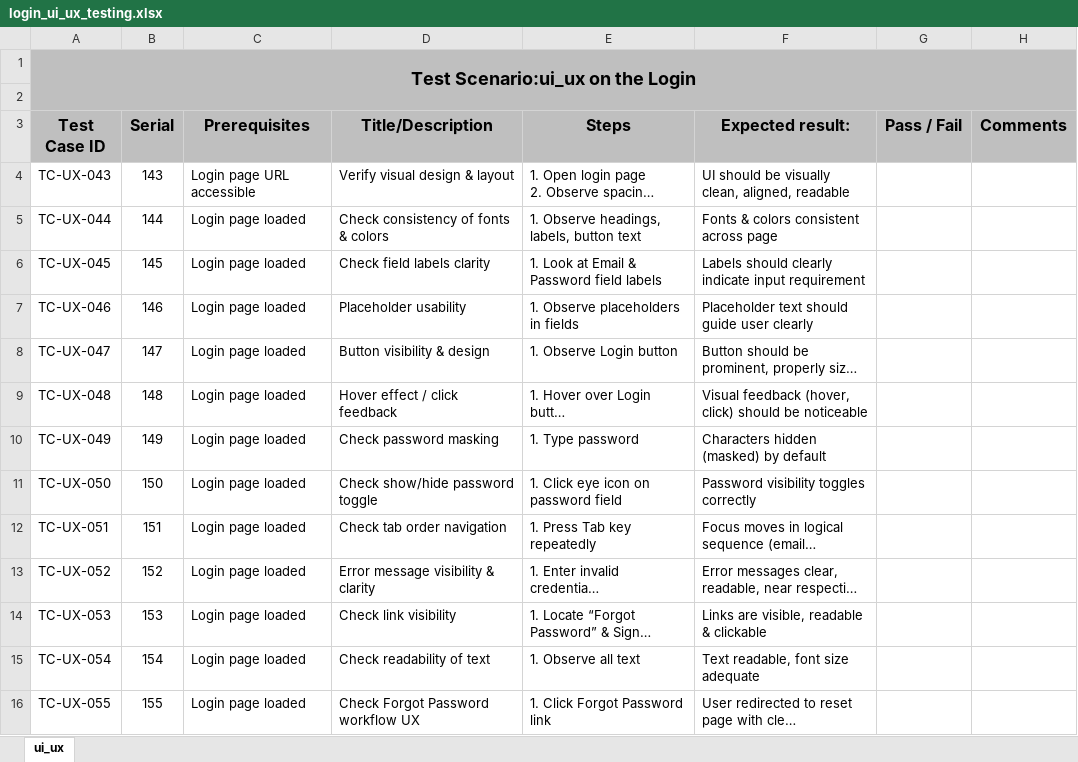
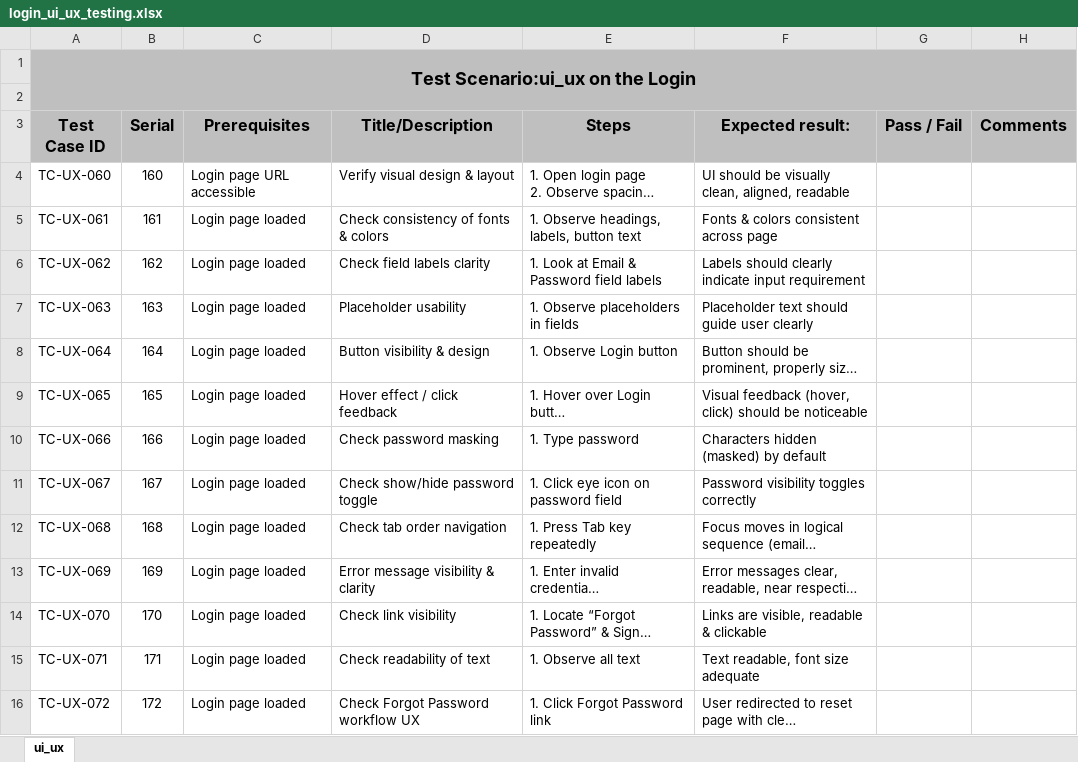
Before and after one commit to rumy14/ai-quizwhiz.zluck.com-pnt-b24, an Excel workbook: test_case/Authentication/login/login_ui_ux_testing.xlsx, sheet ui_ux, drawn as a sheet; long unchanged cells end in …; values as stored, in another font and other column widths than the file's, no borders; the diff names each change by its address in the sheet, - before the commit and + after, or states it on an @@ line.

```diff
--- a/test_case/Authentication/login/login_ui_ux_testing.xlsx (sheet ui_ux)
+++ b/test_case/Authentication/login/login_ui_ux_testing.xlsx (sheet ui_ux)
-A4 (Test Case ID): TC-UX-043
+A4 (Test Case ID): TC-UX-060
-B4 (Serial): 143
+B4 (Serial): 160
-A5 (Test Case ID): TC-UX-044
+A5 (Test Case ID): TC-UX-061
-B5 (Serial): 144
+B5 (Serial): 161
-A6 (Test Case ID): TC-UX-045
+A6 (Test Case ID): TC-UX-062
-B6 (Serial): 145
+B6 (Serial): 162
-A7 (Test Case ID): TC-UX-046
+A7 (Test Case ID): TC-UX-063
-B7 (Serial): 146
+B7 (Serial): 163
-A8 (Test Case ID): TC-UX-047
+A8 (Test Case ID): TC-UX-064
-B8 (Serial): 147
+B8 (Serial): 164
-A9 (Test Case ID): TC-UX-048
+A9 (Test Case ID): TC-UX-065
-B9 (Serial): 148
+B9 (Serial): 165
-A10 (Test Case ID): TC-UX-049
+A10 (Test Case ID): TC-UX-066
-B10 (Serial): 149
+B10 (Serial): 166
-A11 (Test Case ID): TC-UX-050
+A11 (Test Case ID): TC-UX-067
-B11 (Serial): 150
+B11 (Serial): 167
-A12 (Test Case ID): TC-UX-051
+A12 (Test Case ID): TC-UX-068
-B12 (Serial): 151
+B12 (Serial): 168
-A13 (Test Case ID): TC-UX-052
+A13 (Test Case ID): TC-UX-069
-B13 (Serial): 152
+B13 (Serial): 169
-A14 (Test Case ID): TC-UX-053
+A14 (Test Case ID): TC-UX-070
-B14 (Serial): 153
+B14 (Serial): 170
-A15 (Test Case ID): TC-UX-054
+A15 (Test Case ID): TC-UX-071
-B15 (Serial): 154
+B15 (Serial): 171
-A16 (Test Case ID): TC-UX-055
+A16 (Test Case ID): TC-UX-072
-B16 (Serial): 155
+B16 (Serial): 172
```
Also changed, not shown: test_case/Authentication/Registation/Tc_Reg_Functional(nadira).xlsx, test_case/Authentication/Registation/Tc_Registration(nadira).xlsx, 7 other files.
